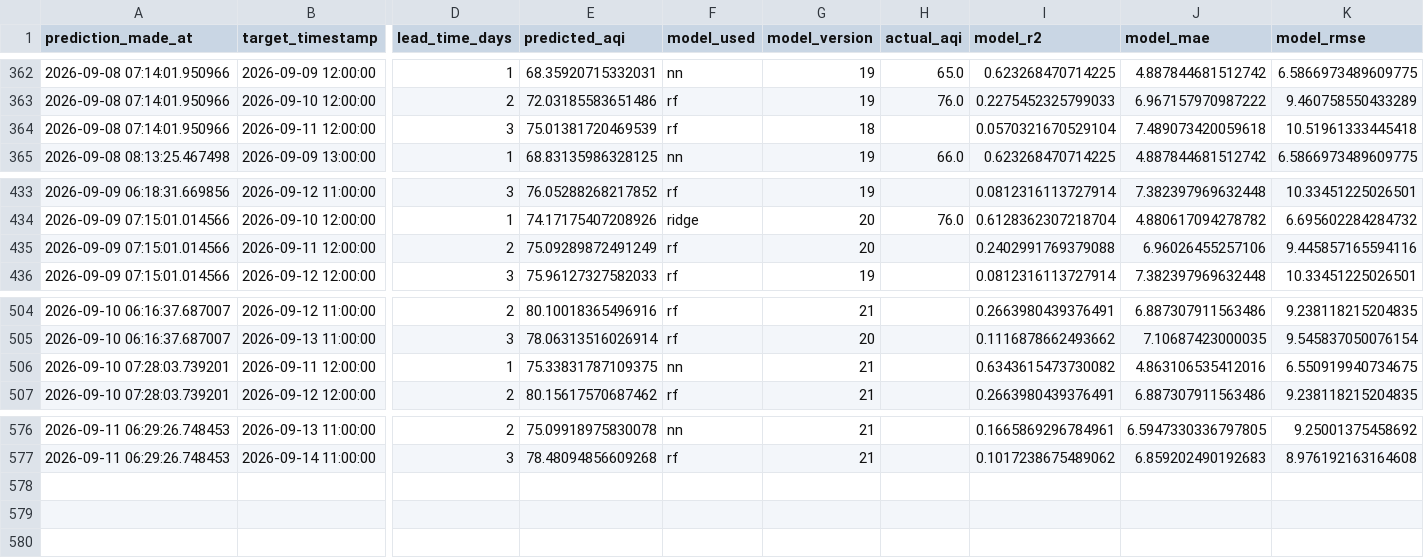
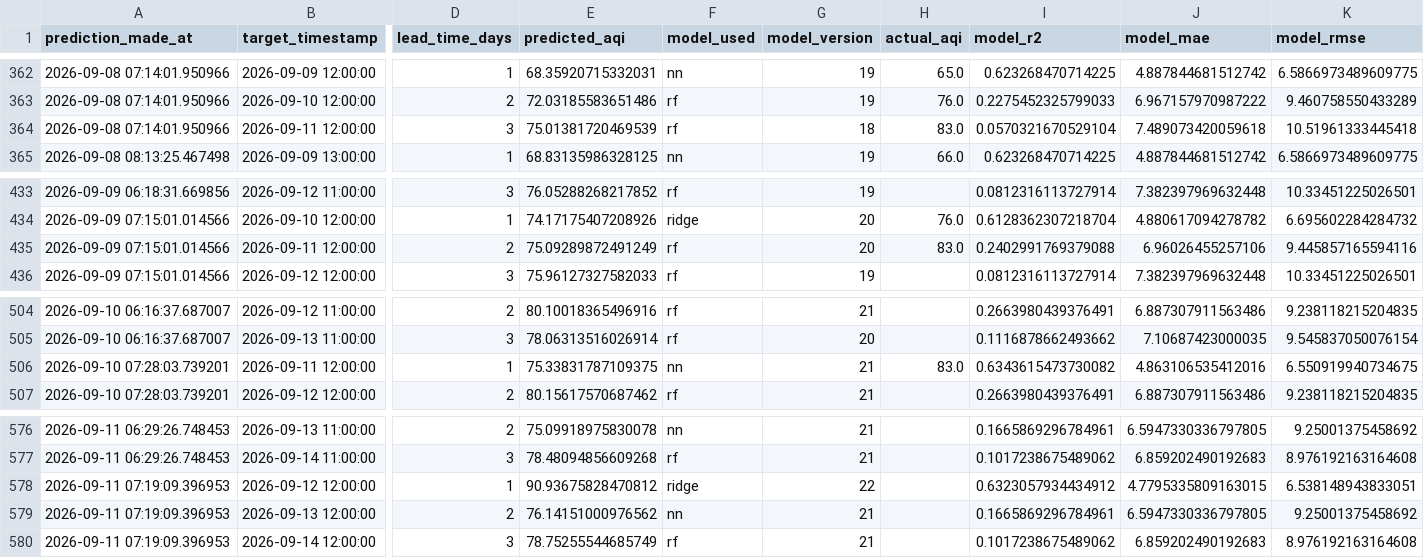
Before and after one commit to SyedAnasAzim/AQI-prediction, a CSV file: predictions_log.csv, drawn as a sheet; only a part is shown, gaps mark what is left out; rows hold the shown columns only; the diff names each change by its address in the sheet, - before the commit and + after, or states it on an @@ line.

Commit message:
hourly inference: update predictions_log.csv and shap values

```diff
--- a/predictions_log.csv
+++ b/predictions_log.csv
-H364 (actual_aqi): (empty)
+H364 (actual_aqi): 83.0
-H435 (actual_aqi): (empty)
+H435 (actual_aqi): 83.0
-H506 (actual_aqi): (empty)
+H506 (actual_aqi): 83.0
+row 578: 2026-09-11 07:19:09.396953 | 2026-09-12 12:00:00 | 1 | 90.93675828470812 | ridge | 22 |  | 0.6323057934434912 | 4.7795335809163015 | 6.538148943833051
+row 579: 2026-09-11 07:19:09.396953 | 2026-09-13 12:00:00 | 2 | 76.14151000976562 | nn | 21 |  | 0.1665869296784961 | 6.5947330336797805 | 9.25001375458692
+row 580: 2026-09-11 07:19:09.396953 | 2026-09-14 12:00:00 | 3 | 78.75255544685749 | rf | 21 |  | 0.1017238675489062 | 6.859202490192683 | 8.976192163164608
```
Also changed, not shown: data/aqi_shap_values.csv.
